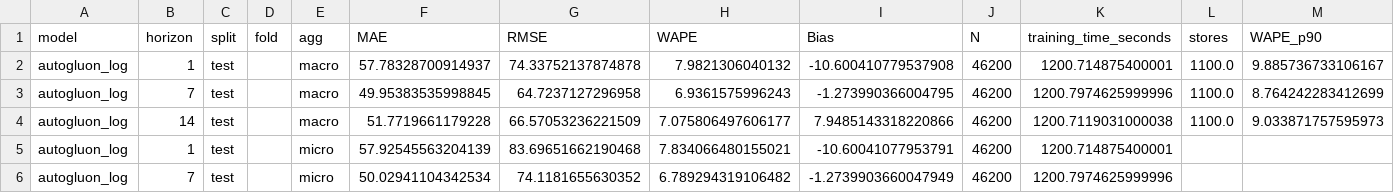
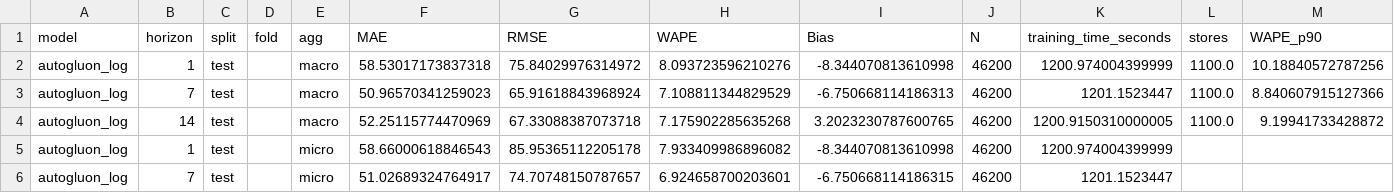
Before and after one commit to Carmello03/staffing-demand-forecast, a CSV file: evaluation/experiments/model_selection/results/autogluon_metrics.csv, drawn as a sheet; only a part is shown; the diff covers the shown part only.

```diff
--- a/evaluation/experiments/model_selection/results/autogluon_metrics.csv
+++ b/evaluation/experiments/model_selection/results/autogluon_metrics.csv
@@ -1,6 +1,6 @@
 model,horizon,split,fold,agg,MAE,RMSE,WAPE,Bias,N,training_time_seconds,stores,WAPE_p90
-autogluon_log,1,test,,macro,57.78328700914937,74.33752137874878,7.9821306040132,-10.600410779537908,46200,1200.714875400001,1100.0,9.885736733106167
-autogluon_log,7,test,,macro,49.95383535998845,64.7237127296958,6.9361575996243,-1.273990366004795,46200,1200.7974625999996,1100.0,8.764242283412699
-autogluon_log,14,test,,macro,51.7719661179228,66.57053236221509,7.075806497606177,7.9485143318220866,46200,1200.7119031000038,1100.0,9.033871757595973
-autogluon_log,1,test,,micro,57.92545563204139,83.69651662190468,7.834066480155021,-10.60041077953791,46200,1200.714875400001,,
-autogluon_log,7,test,,micro,50.02941104342534,74.1181655630352,6.789294319106482,-1.2739903660047949,46200,1200.7974625999996,,
+autogluon_log,1,test,,macro,58.53017173837318,75.84029976314972,8.093723596210276,-8.344070813610998,46200,1200.974004399999,1100.0,10.18840572787256
+autogluon_log,7,test,,macro,50.96570341259023,65.91618843968924,7.108811344829529,-6.750668114186313,46200,1201.1523447,1100.0,8.840607915127366
+autogluon_log,14,test,,macro,52.25115774470969,67.33088387073718,7.175902285635268,3.2023230787600765,46200,1200.9150310000005,1100.0,9.19941733428872
+autogluon_log,1,test,,micro,58.66000618846543,85.95365112205178,7.933409986896082,-8.344070813610998,46200,1200.974004399999,,
+autogluon_log,7,test,,micro,51.02689324764917,74.70748150787657,6.924658700203601,-6.750668114186315,46200,1201.1523447,,
```
Also changed, not shown: 128 edited cells elsewhere in this file, evaluation/experiments/model_selection/results/autogluon_metrics_quick.csv, evaluation/experiments/model_selection/results/model_horizon_summary.csv, 41 other files.
